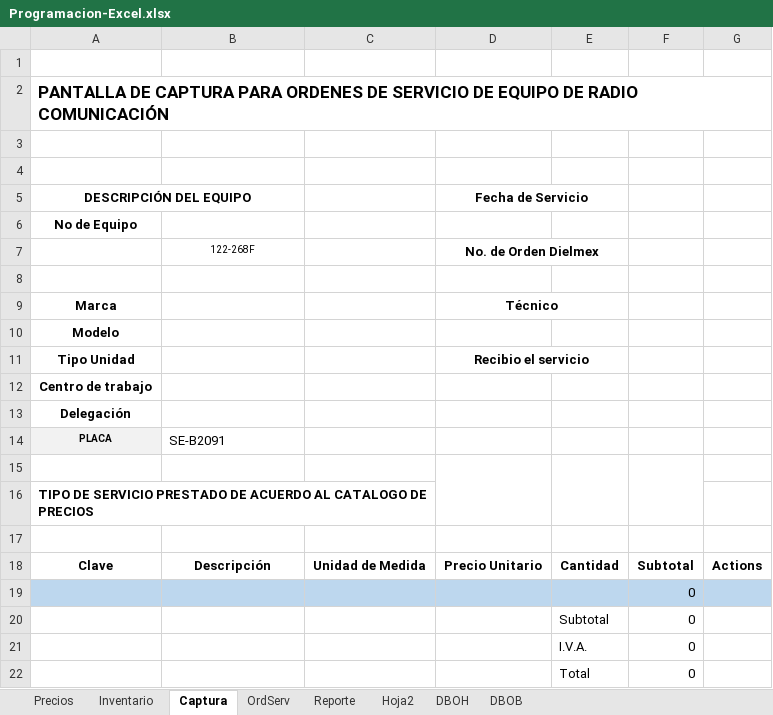
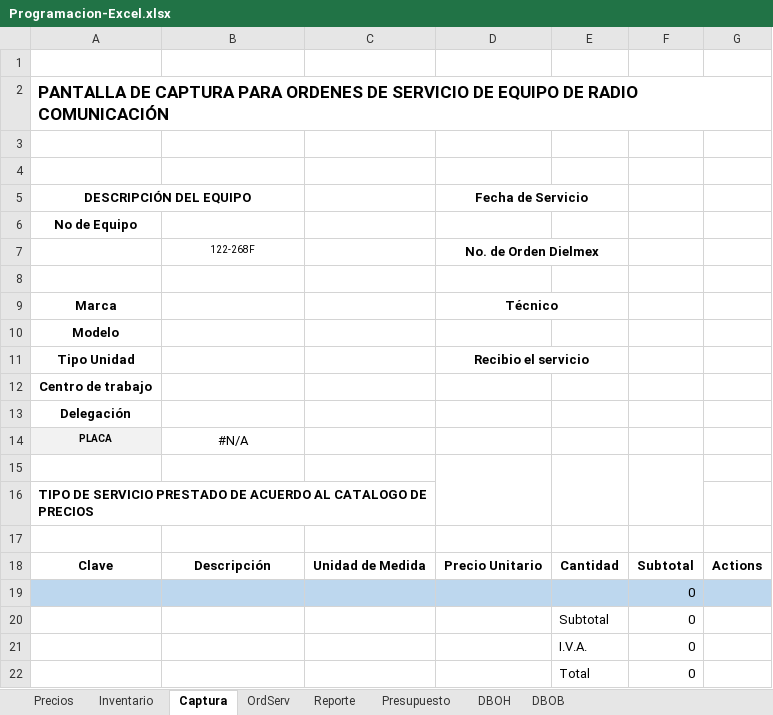
Before and after one commit to jonhVallejo/Dielmex-Order-manager, an Excel workbook: Dielmex Order Manager/Programacion-Excel.xlsx, sheet Captura, drawn as a sheet; values as stored, in another font and other column widths than the file's, no borders; charts and pictures and table styles not drawn; the diff names each change by its address in the sheet, - before the commit and + after, or states it on an @@ line.

```diff
--- a/Dielmex Order Manager/Programacion-Excel.xlsx (sheet Captura)
+++ b/Dielmex Order Manager/Programacion-Excel.xlsx (sheet Captura)
-sheet tab: Hoja2
+sheet tab: Presupuesto
-B14: SE-B2091
+B14: #N/A
-B14 alignment: left
+B14 alignment: center
```
Also changed, not shown: sheet Inventario, sheet Precios, sheet Reporte, sheet DBOB, sheet DBOH, sheet Presupuesto, 1 more sheet, formulas that keep their value, charts or pictures, 15 other files.
